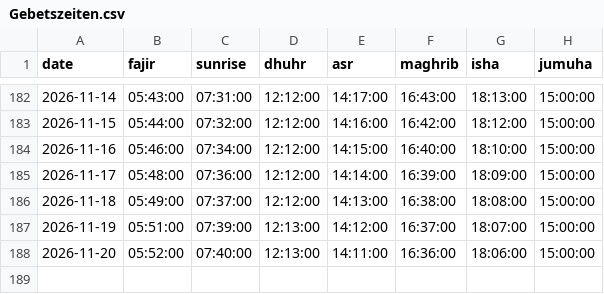
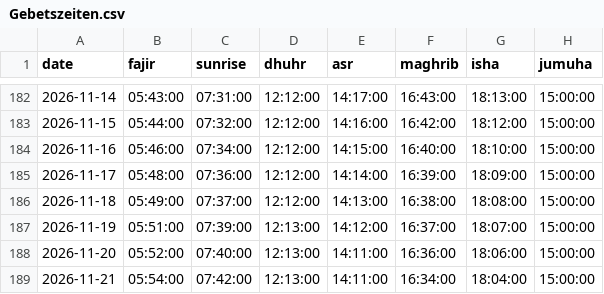
Before and after one commit to IVOX-08/juply6202, a CSV file: Gebetszeiten.csv, drawn as a sheet; only a part is shown, gaps mark what is left out.

```diff
--- a/Gebetszeiten.csv
+++ b/Gebetszeiten.csv
@@ -188 +188,2 @@
 2026-11-20;05:52:00;07:40:00;12:13:00;14:11:00;16:36:00;18:06:00;15:00:00
+2026-11-21;05:54:00;07:42:00;12:13:00;14:11:00;16:34:00;18:04:00;15:00:00
```
